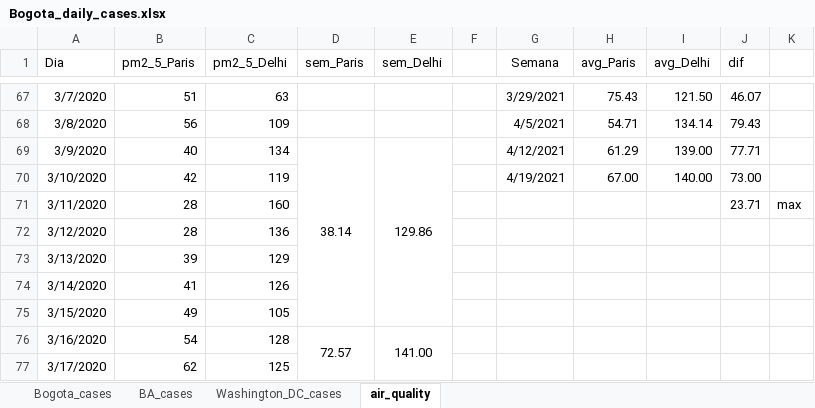
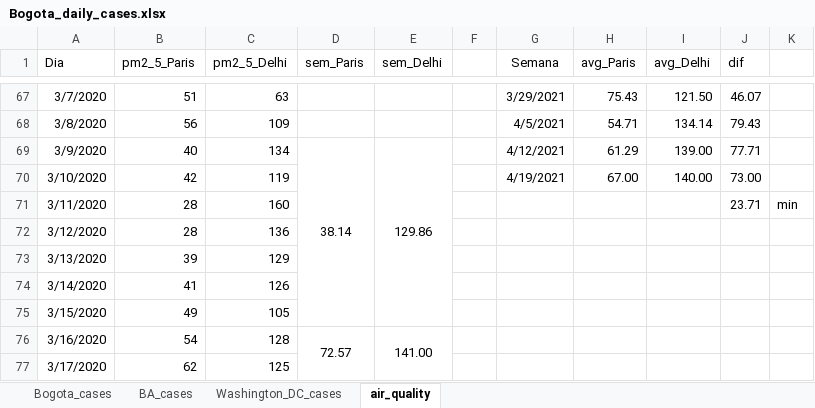
Before and after one commit to carlosfpardo/covid-transport, an Excel workbook: Bogota_daily_cases.xlsx, sheet air_quality, drawn as a sheet; only a part is shown, gaps mark what is left out; values as stored, in another font and other column widths than the file's, no borders; the diff names each change by its address in the sheet, - before the commit and + after, or states it on an @@ line.

```diff
--- a/Bogota_daily_cases.xlsx (sheet air_quality)
+++ b/Bogota_daily_cases.xlsx (sheet air_quality)
-K71: max
+K71: min
```
Also changed, not shown: sheet Washington_DC_cases, sheet Bogota_cases, sheet BA_cases, formulas that keep their value, charts or pictures.
